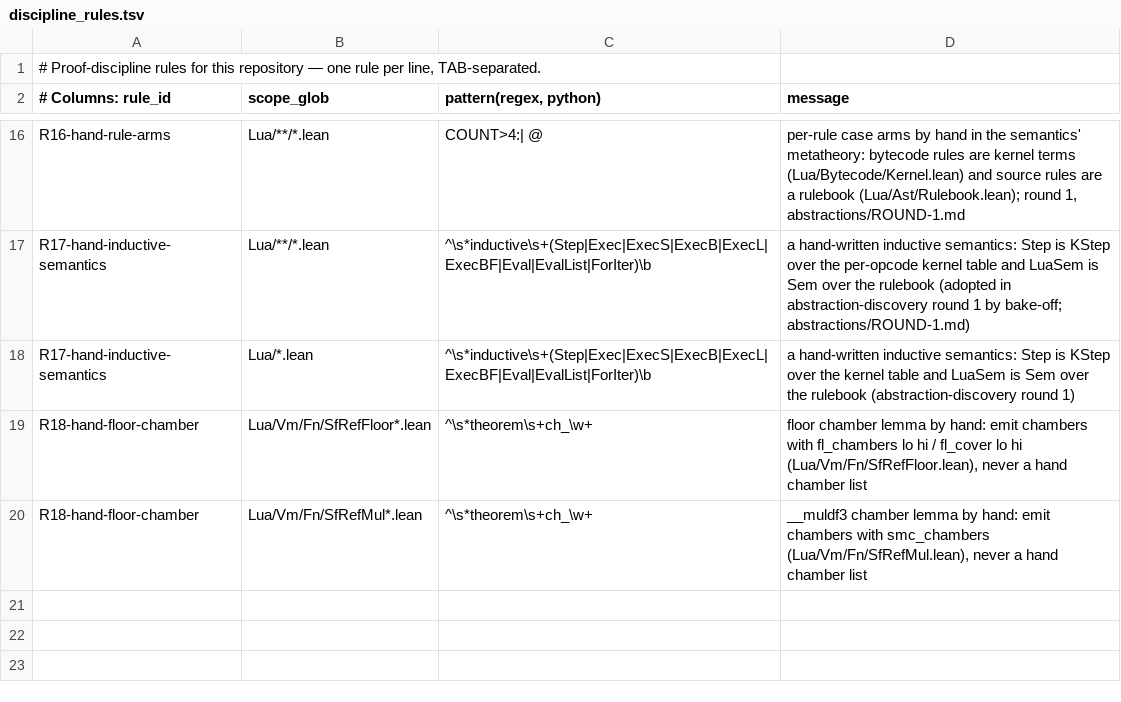
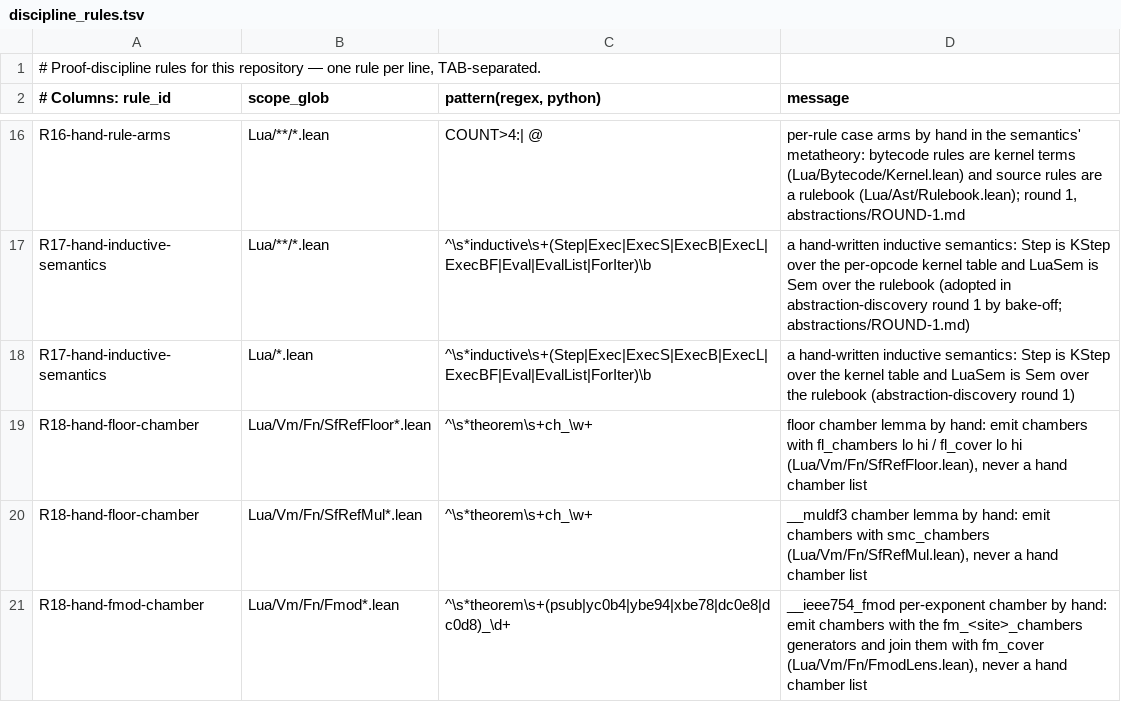
Before and after one commit to BasisResearch/ship-your-lua, a TSV file: scripts/discipline_rules.tsv, drawn as a sheet; only a part is shown, gaps mark what is left out.

```diff
--- a/scripts/discipline_rules.tsv
+++ b/scripts/discipline_rules.tsv
@@ -20 +20,2 @@ R18-hand-floor-chamber	Lua/Vm/Fn/SfRefFloor*.lean	^\s*theorem\s+ch_\w+	floor cha
 R18-hand-floor-chamber	Lua/Vm/Fn/SfRefMul*.lean	^\s*theorem\s+ch_\w+	__muldf3 chamber lemma by hand: emit chambers with smc_chambers (Lua/Vm/Fn/SfRefMul.lean), never a hand chamber list
+R18-hand-fmod-chamber	Lua/Vm/Fn/Fmod*.lean	^\s*theorem\s+(psub|yc0b4|ybe94|xbe78|dc0e8|dc0d8)_\d+	__ieee754_fmod per-exponent chamber by hand: emit chambers with the fm_<site>_chambers generators and join them with fm_cover (Lua/Vm/Fn/FmodLens.lean), never a hand chamber list
```
Also changed, not shown: 5 other files.
